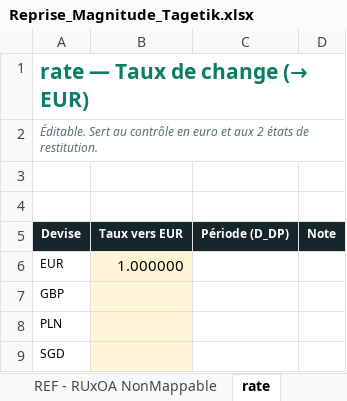
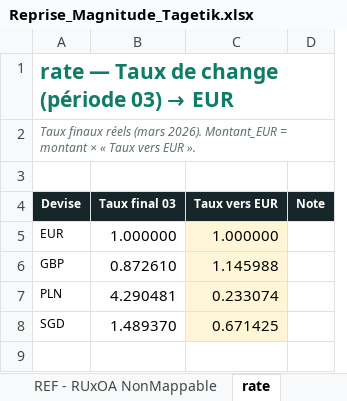
Before and after one commit to elmeziatims-art/demo-3, an Excel workbook: magnitude-tagetik-reprise/Reprise_Magnitude_Tagetik.xlsx, sheet rate, drawn as a sheet; values as stored, in another font and other column widths than the file's, no borders; table styles not drawn; removed rows and columns are numbered as before the commit, all else as after; the diff names each change by its address in the sheet, - before the commit and + after, or states it on an @@ line.

```diff
--- a/magnitude-tagetik-reprise/Reprise_Magnitude_Tagetik.xlsx (sheet rate)
+++ b/magnitude-tagetik-reprise/Reprise_Magnitude_Tagetik.xlsx (sheet rate)
+column B (Taux final 03), rows 5-8: 1.000000 | 0.872610 | 4.290481 | 1.489370
-column C (Période (D_DP)), empty
@@ A1 (Devise): rate — Taux de change (→ EUR) → rate — Taux de change (période 03) → EUR @@
-A2 (Devise): Éditable. Sert au contrôle en euro et aux 2 états de restitution.
+A2 (Devise): Taux finaux réels (mars 2026). Montant_EUR = montant × « Taux vers EUR ».
-row 3: (empty)
-C6 (Taux vers EUR): (empty)
+C6 (Taux vers EUR): 1.145988
-C7 (Taux vers EUR): (empty)
+C7 (Taux vers EUR): 0.233074
-C8 (Taux vers EUR): (empty)
+C8 (Taux vers EUR): 0.671425
```
Also changed, not shown: sheet 1. ① ENTREE - Magnitude, sheet 0. Accueil, sheet CONTROLES, sheet MAP - Dimensions, sheet Requêtes Power Query (M), sheet REF - Indicateurs, 12 more sheets, other sheet tabs, 3 other files.
